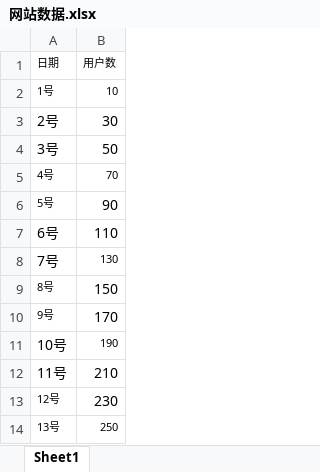
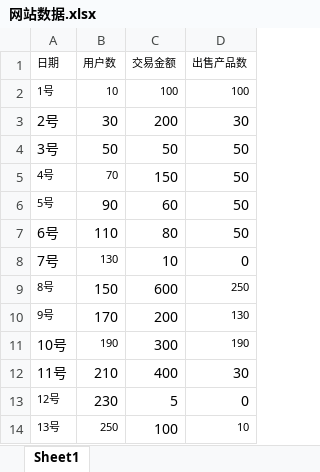
Before and after one commit to lxiaonan/AI-Insight-Intelligent-Analytics, an Excel workbook: src/main/resources/网站数据.xlsx, sheet Sheet1, drawn as a sheet; values as stored, in another font and other column widths than the file's, no borders; the diff names each change by its address in the sheet, - before the commit and + after, or states it on an @@ line.

```diff
--- a/src/main/resources/网站数据.xlsx (sheet Sheet1)
+++ b/src/main/resources/网站数据.xlsx (sheet Sheet1)
+column C (交易金额), rows 2-14: 100 | 200 | 50 | 150 | 60 | 80 | 10 | 600 | 200 | 300 | 400 | 5 | 100
+column D (出售产品数), rows 2-14: 100 | 30 | 50 | 50 | 50 | 50 | 0 | 250 | 130 | 190 | 30 | 0 | 10
```
Also changed, not shown: 22 other files.
